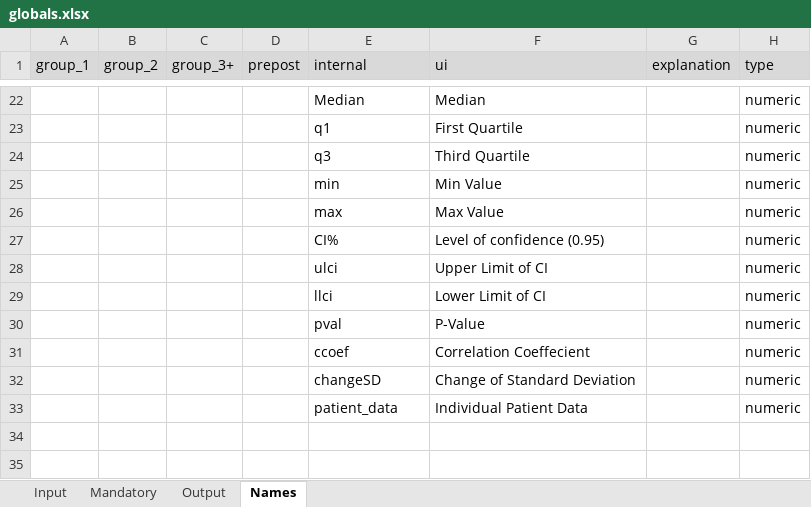
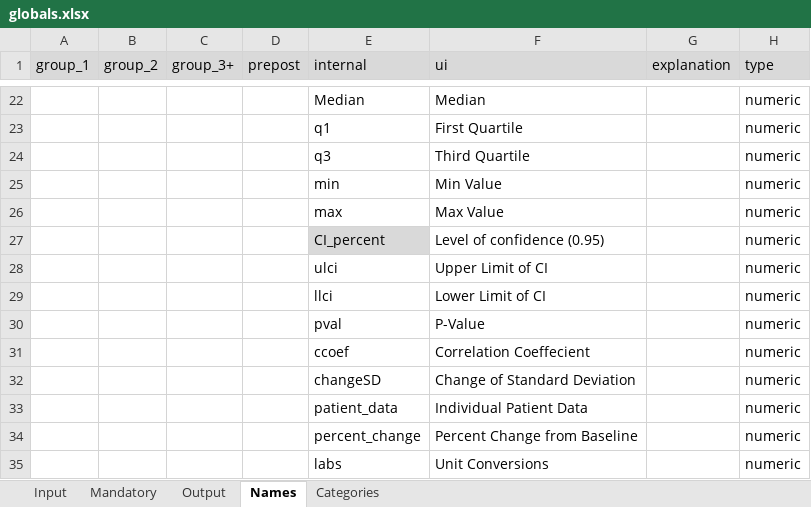
Before and after one commit to ahmedghonim/r_project, an Excel workbook: globals.xlsx, sheet Names, drawn as a sheet; only a part is shown, gaps mark what is left out; values as stored, in another font and other column widths than the file's, no borders; the diff names each change by its address in the sheet, - before the commit and + after, or states it on an @@ line.

```diff
--- a/globals.xlsx (sheet Names)
+++ b/globals.xlsx (sheet Names)
+sheet tab: Categories
-E27 (internal): CI%
+E27 (internal): CI_percent
-E27 fill: none
+E27 fill: #D9D9D9
+row 34:  |  |  |  | percent_change | Percent Change from Baseline |  | numeric
+row 35:  |  |  |  | labs | Unit Conversions |  | numeric
```
Also changed, not shown: sheet Mandatory, sheet Output, sheet Input, 8 other files.
